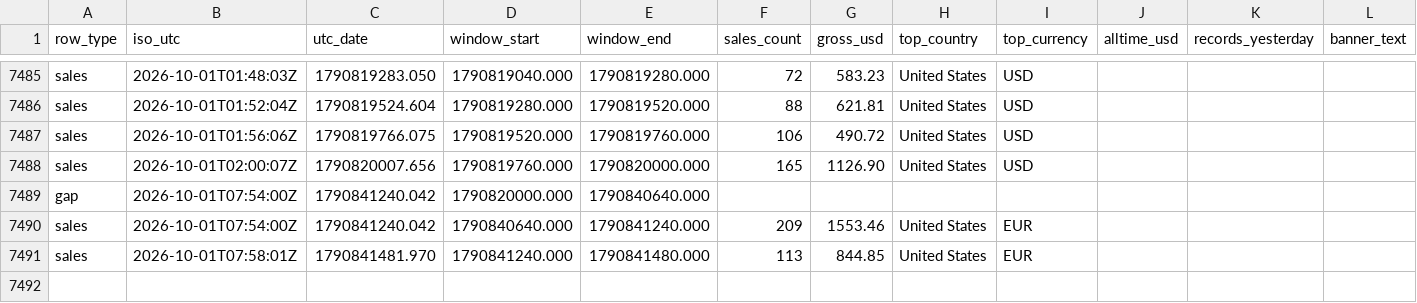
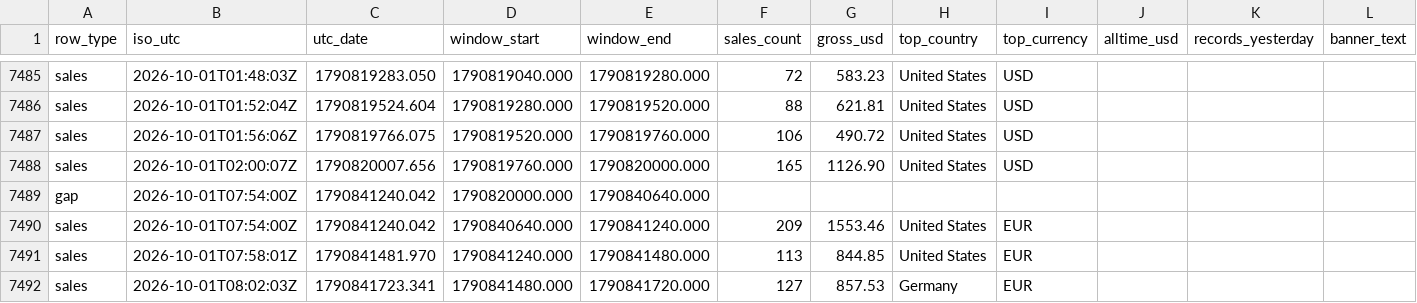
Before and after one commit to samwilco/bandcamp-revenue-tracker, a CSV file: data/bandcamp_log.csv, drawn as a sheet; only a part is shown, gaps mark what is left out; rows hold the shown columns only; the diff names each change by its address in the sheet, - before the commit and + after, or states it on an @@ line.

```diff
--- a/data/bandcamp_log.csv
+++ b/data/bandcamp_log.csv
+row 7492: sales | 2026-10-01T08:02:03Z | 1790841723.341 | 1790841480.000 | 1790841720.000 | 127 | 857.53 | Germany | EUR
```
Also changed, not shown: 2 other files.
